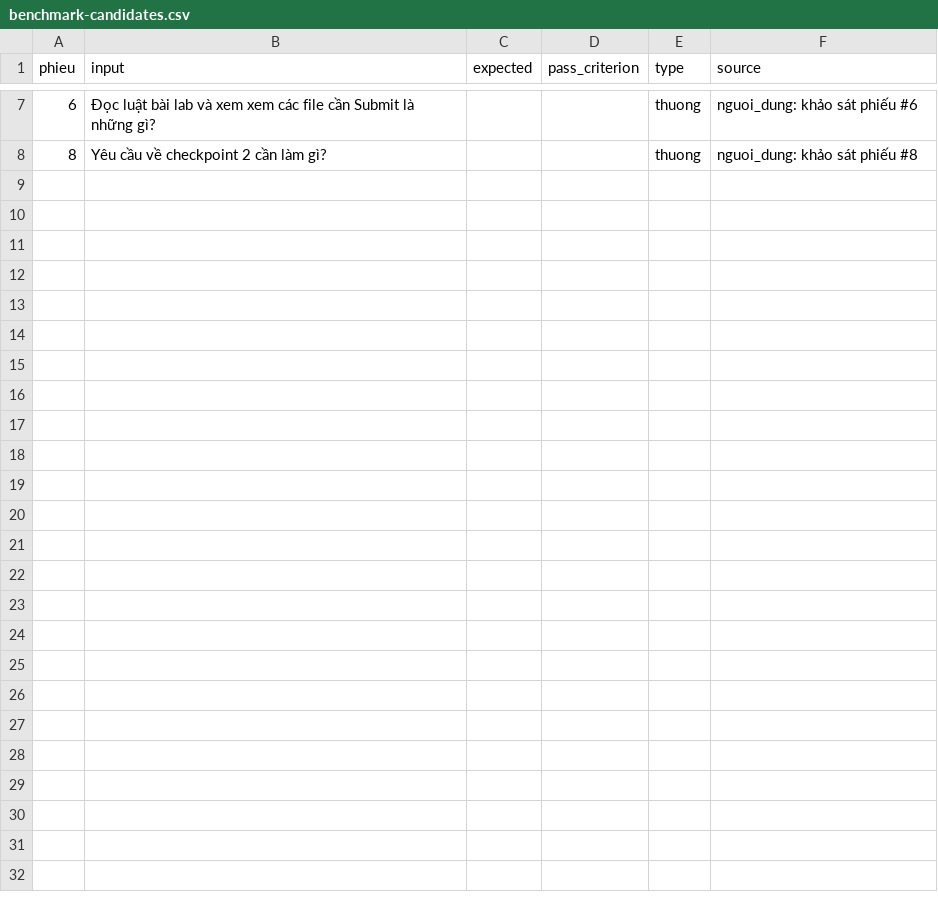
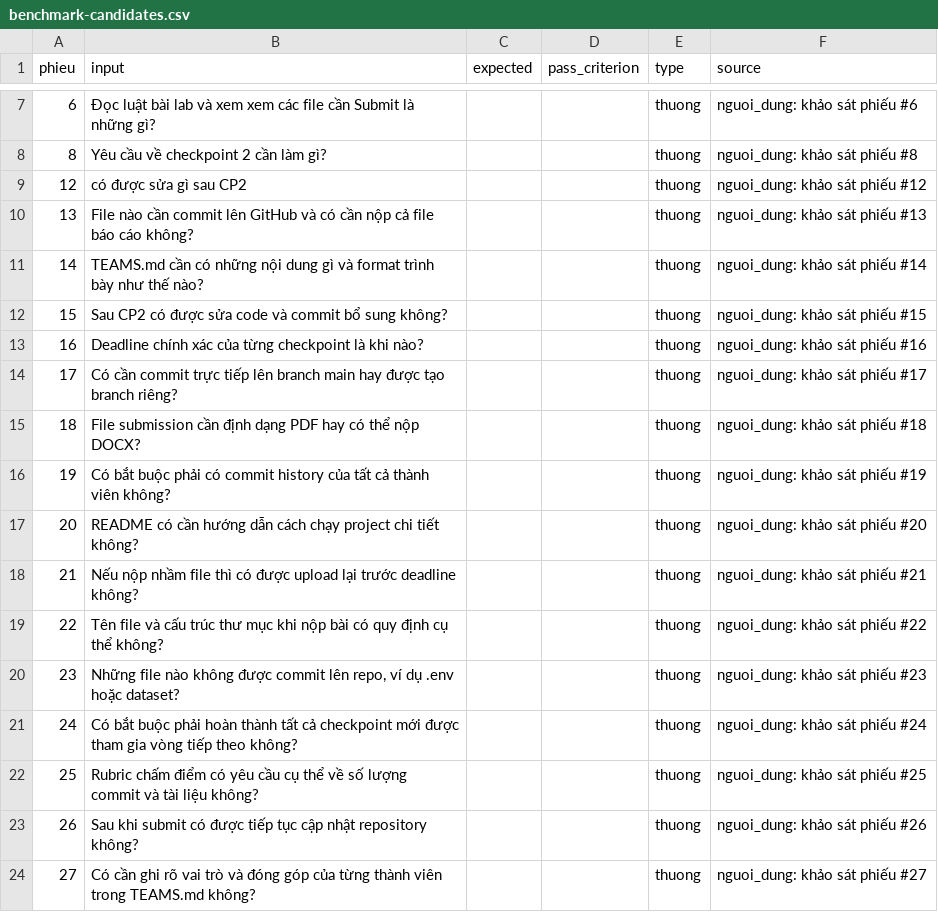
Before and after one commit to dcongdev/K5-Day15-L3A-botusieudang, a CSV file: evidence/survey/benchmark-candidates.csv, drawn as a sheet; only a part is shown, gaps mark what is left out; the diff names each change by its address in the sheet, - before the commit and + after, or states it on an @@ line.

```diff
--- a/evidence/survey/benchmark-candidates.csv
+++ b/evidence/survey/benchmark-candidates.csv
+row 9: 12 | có được sửa gì sau CP2 |  |  | thuong | nguoi_dung: khảo sát phiếu #12
+row 10: 13 | File nào cần commit lên GitHub và có cần nộp cả file báo cáo không? |  |  | thuong | nguoi_dung: khảo sát phiếu #13
+row 11: 14 | TEAMS.md cần có những nội dung gì và format trình bày như thế nào? |  |  | thuong | nguoi_dung: khảo sát phiếu #14
+row 12: 15 | Sau CP2 có được sửa code và commit bổ sung không? |  |  | thuong | nguoi_dung: khảo sát phiếu #15
+row 13: 16 | Deadline chính xác của từng checkpoint là khi nào? |  |  | thuong | nguoi_dung: khảo sát phiếu #16
+row 14: 17 | Có cần commit trực tiếp lên branch main hay được tạo branch riêng? |  |  | thuong | nguoi_dung: khảo sát phiếu #17
+row 15: 18 | File submission cần định dạng PDF hay có thể nộp DOCX? |  |  | thuong | nguoi_dung: khảo sát phiếu #18
+row 16: 19 | Có bắt buộc phải có commit history của tất cả thành viên không? |  |  | thuong | nguoi_dung: khảo sát phiếu #19
+row 17: 20 | README có cần hướng dẫn cách chạy project chi tiết không? |  |  | thuong | nguoi_dung: khảo sát phiếu #20
+row 18: 21 | Nếu nộp nhầm file thì có được upload lại trước deadline không? |  |  | thuong | nguoi_dung: khảo sát phiếu #21
+row 19: 22 | Tên file và cấu trúc thư mục khi nộp bài có quy định cụ thể không? |  |  | thuong | nguoi_dung: khảo sát phiếu #22
+row 20: 23 | Những file nào không được commit lên repo, ví dụ .env hoặc dataset? |  |  | thuong | nguoi_dung: khảo sát phiếu #23
+row 21: 24 | Có bắt buộc phải hoàn thành tất cả checkpoint mới được tham gia vòng tiếp theo không? |  |  | thuong | nguoi_dung: khảo sát phiếu #24
+row 22: 25 | Rubric chấm điểm có yêu cầu cụ thể về số lượng commit và tài liệu không? |  |  | thuong | nguoi_dung: khảo sát phiếu #25
+row 23: 26 | Sau khi submit có được tiếp tục cập nhật repository không? |  |  | thuong | nguoi_dung: khảo sát phiếu #26
+row 24: 27 | Có cần ghi rõ vai trò và đóng góp của từng thành viên trong TEAMS.md không? |  |  | thuong | nguoi_dung: khảo sát phiếu #27
```
Also changed, not shown: eval/benchmark.csv, evidence/survey/results.csv, 7 other files.
